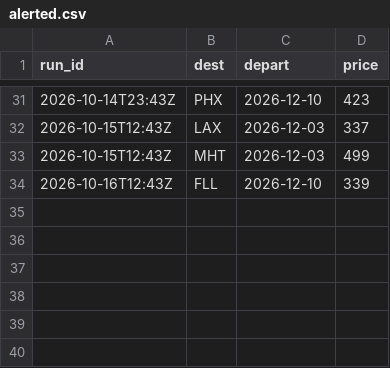
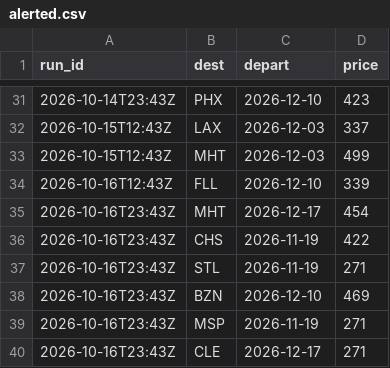
Before and after one commit to tommyjoppich/weekendtriptracker, a CSV file: data/alerted.csv, drawn as a sheet; only a part is shown, gaps mark what is left out; the diff names each change by its address in the sheet, - before the commit and + after, or states it on an @@ line.

```diff
--- a/data/alerted.csv
+++ b/data/alerted.csv
+row 35: 2026-10-16T23:43Z | MHT | 2026-12-17 | 454
+row 36: 2026-10-16T23:43Z | CHS | 2026-11-19 | 422
+row 37: 2026-10-16T23:43Z | STL | 2026-11-19 | 271
+row 38: 2026-10-16T23:43Z | BZN | 2026-12-10 | 469
+row 39: 2026-10-16T23:43Z | MSP | 2026-11-19 | 271
+row 40: 2026-10-16T23:43Z | CLE | 2026-12-17 | 271
```
Also changed, not shown: 3 other files.
